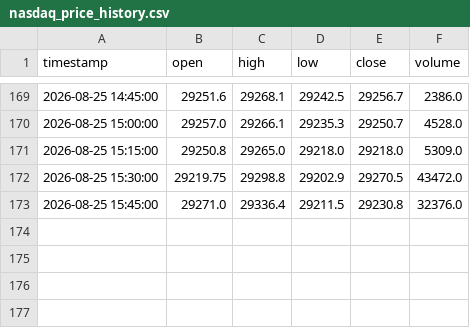
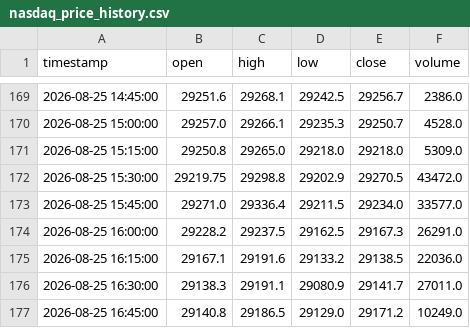
Before and after one commit to SASCilore/jarvistradelikeaboss, a CSV file: state/nasdaq_price_history.csv, drawn as a sheet; only a part is shown, gaps mark what is left out.

```diff
--- a/state/nasdaq_price_history.csv
+++ b/state/nasdaq_price_history.csv
@@ -172,2 +172,6 @@ timestamp,open,high,low,close,volume
 2026-08-25 15:30:00,29219.75,29298.8,29202.9,29270.5,43472.0
-2026-08-25 15:45:00,29271.0,29336.4,29211.5,29230.8,32376.0
+2026-08-25 15:45:00,29271.0,29336.4,29211.5,29234.0,33577.0
+2026-08-25 16:00:00,29228.2,29237.5,29162.5,29167.3,26291.0
+2026-08-25 16:15:00,29167.1,29191.6,29133.2,29138.5,22036.0
+2026-08-25 16:30:00,29138.3,29191.1,29080.9,29141.7,27011.0
+2026-08-25 16:45:00,29140.8,29186.5,29129.0,29171.2,10249.0
```
Also changed, not shown: state/nasdaq_daily_history.csv, state/nasdaq_equity_history.csv, 1 other file.
